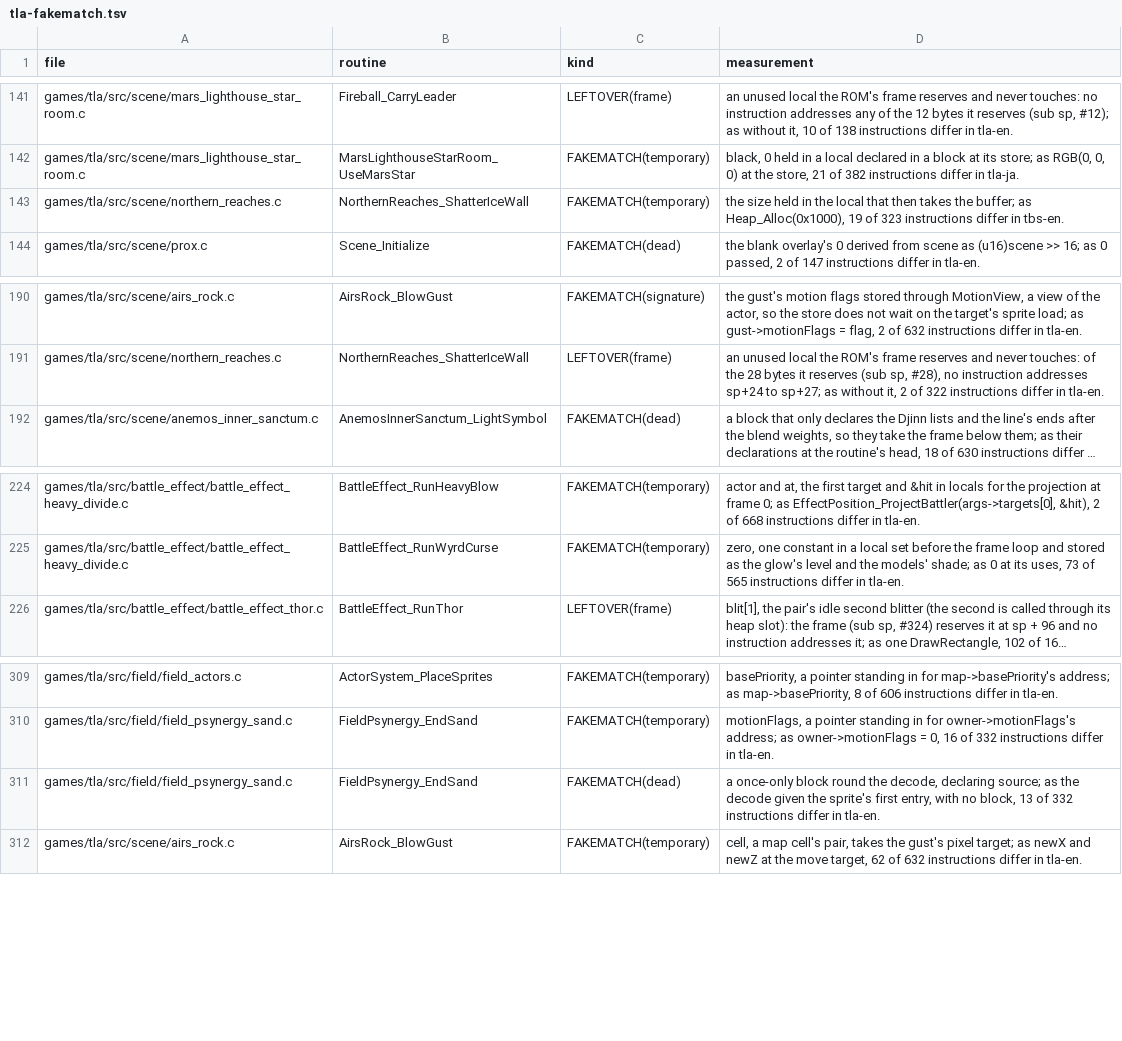
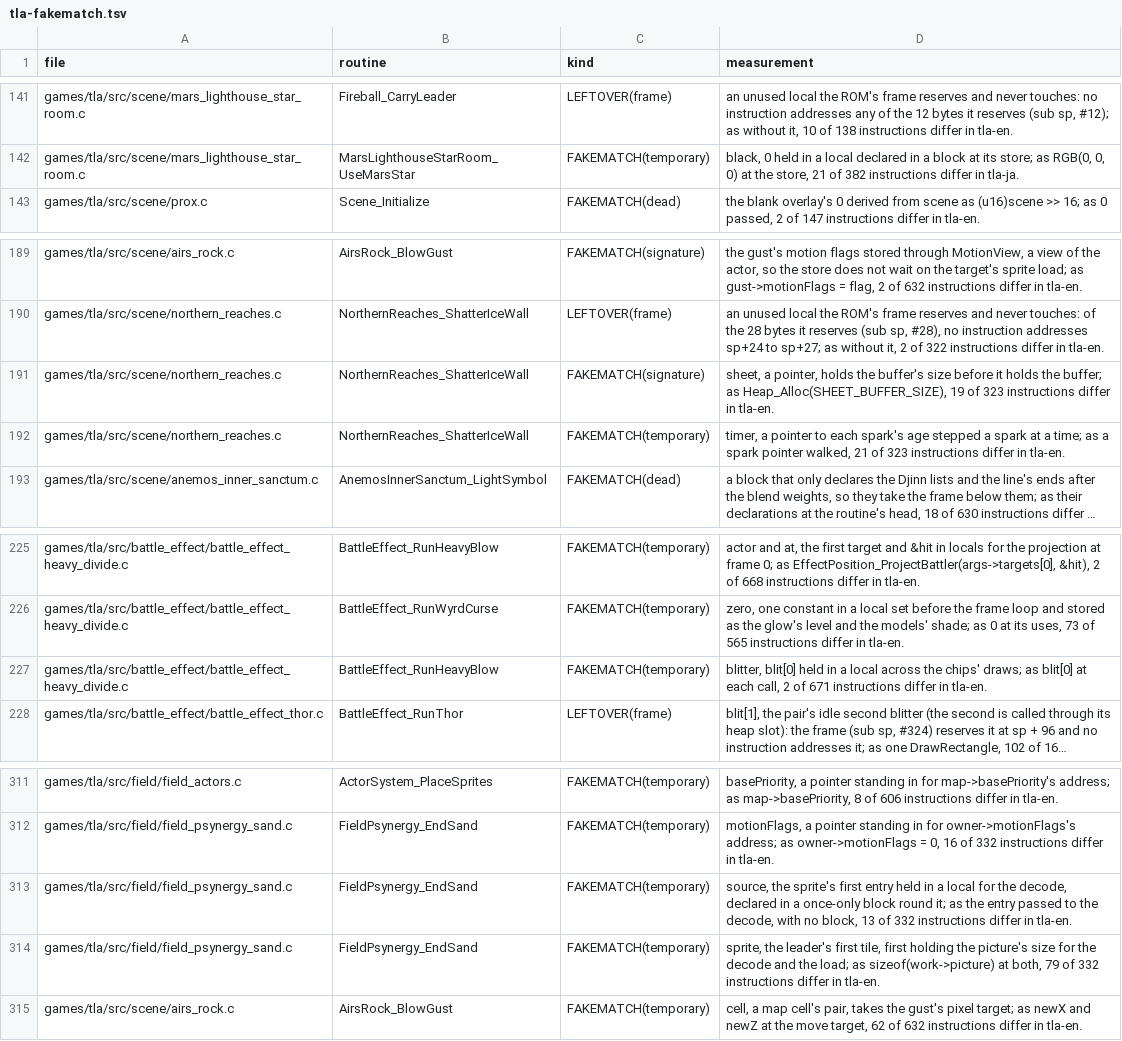
Before and after one commit to PascalPixel/alchemy-devtools, a TSV file: evidence/tla-fakematch.tsv, drawn as a sheet; only a part is shown, gaps mark what is left out; long unchanged cells end in …; removed rows and columns are numbered as before the commit, all else as after; the diff names each change by its address in the sheet, - before the commit and + after, or states it on an @@ line.

```diff
--- a/evidence/tla-fakematch.tsv
+++ b/evidence/tla-fakematch.tsv
-row 143: games/tla/src/scene/northern_reaches.c | NorthernReaches_ShatterIceWall | FAKEMATCH(temporary) | the size held in the local that then takes the buffer; as Heap_Alloc(0x1000), 19 of 323 instructions differ in tbs-en.
+row 191: games/tla/src/scene/northern_reaches.c | NorthernReaches_ShatterIceWall | FAKEMATCH(signature) | sheet, a pointer, holds the buffer's size before it holds the buffer; as Heap_Alloc(SHEET_BUFFER_SIZE), 19 of 323 instructions differ in tla-en.
+row 192: games/tla/src/scene/northern_reaches.c | NorthernReaches_ShatterIceWall | FAKEMATCH(temporary) | timer, a pointer to each spark's age stepped a spark at a time; as a spark pointer walked, 21 of 323 instructions differ in tla-en.
+row 227: games/tla/src/battle_effect/battle_effect_heavy_divide.c | BattleEffect_RunHeavyBlow | FAKEMATCH(temporary) | blitter, blit[0] held in a local across the chips' draws; as blit[0] at each call, 2 of 671 instructions differ in tla-en.
-C313 (kind): FAKEMATCH(dead)
+C313 (kind): FAKEMATCH(temporary)
-D313 (measurement): a once-only block round the decode, declaring source; as the decode given the sprite's first entry, with no…
+D313 (measurement): source, the sprite's first entry held in a local for the decode, declared in a once-only block round it; as the entry passed to the decode, with no…
+row 314: games/tla/src/field/field_psynergy_sand.c | FieldPsynergy_EndSand | FAKEMATCH(temporary) | sprite, the leader's first tile, first holding the picture's size for the decode and the load; as sizeof(work->picture) at both, 79 of 332 instructions differ in tla-en.
```
